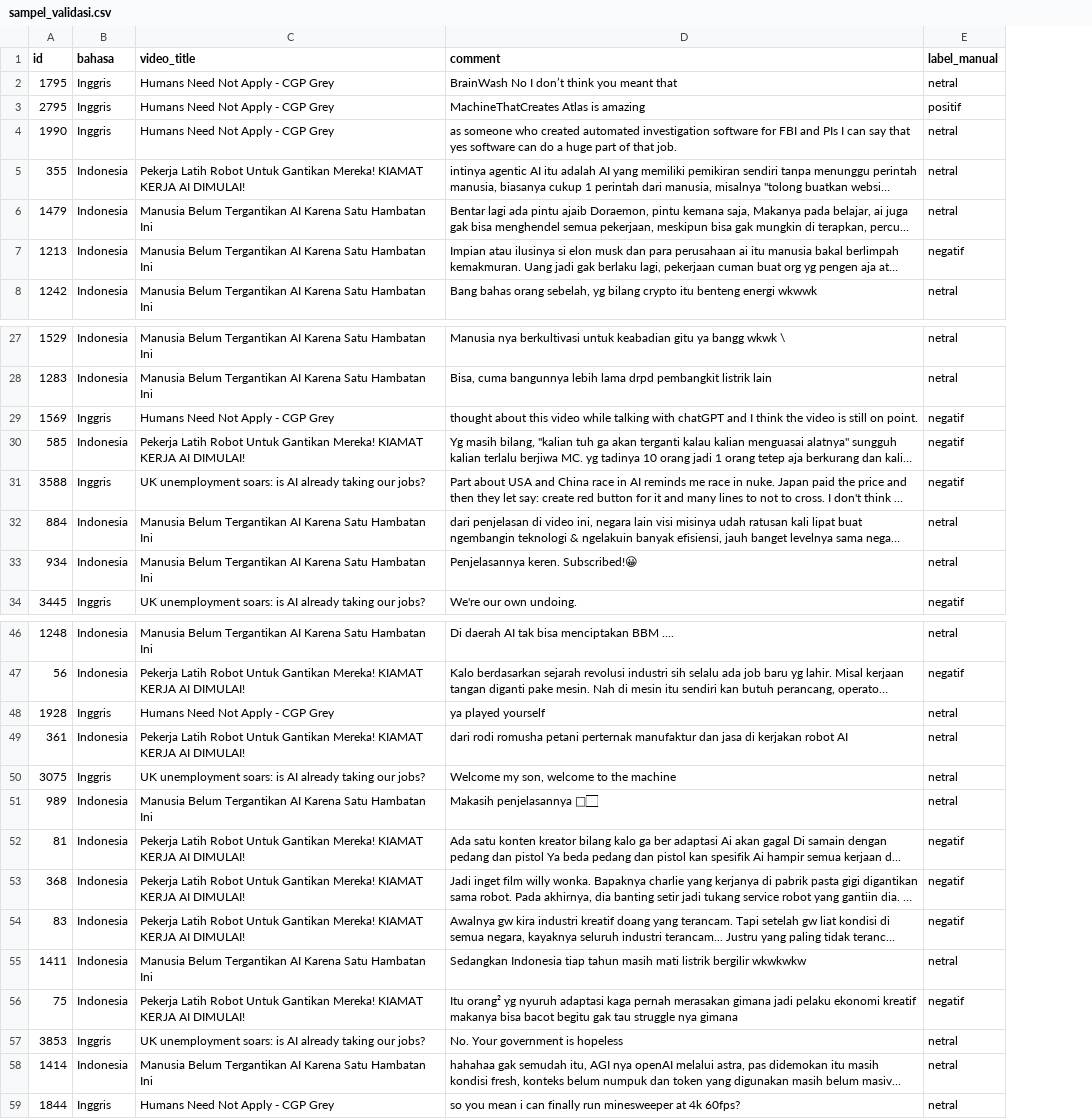
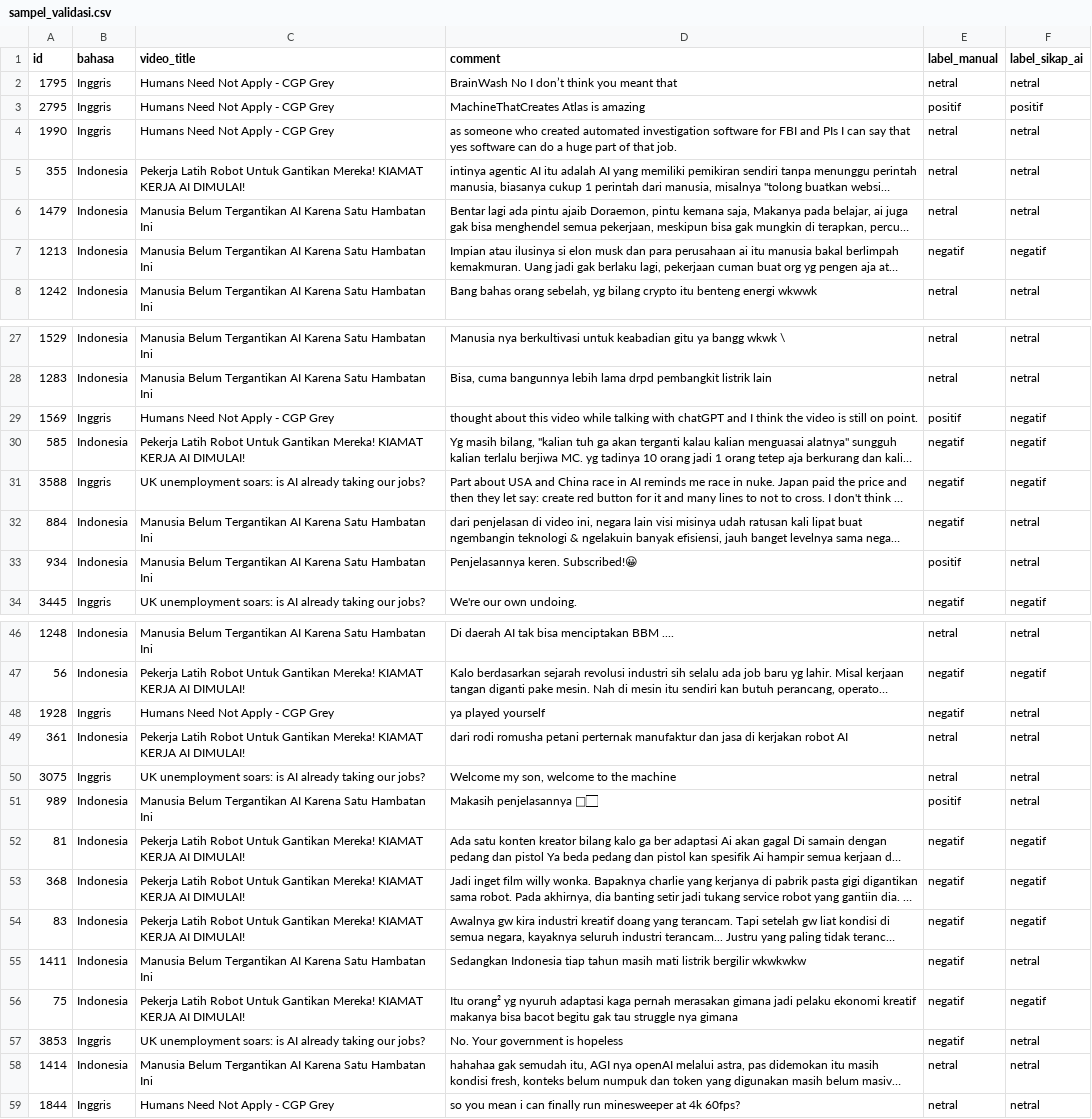
Before and after one commit to RoihansLab/Data-Mining-Project, a CSV file: datasets/sampel_validasi.csv, drawn as a sheet; only a part is shown, gaps mark what is left out; long unchanged cells end in …; the diff covers the shown part only; the diff names each change by its address in the sheet, - before the commit and + after, or states it on an @@ line.

Commit message:
feat: perbarui ground truth sampel_validasi.csv dan notebook zero-shot labeling

```diff
--- a/datasets/sampel_validasi.csv
+++ b/datasets/sampel_validasi.csv
+column F (label_sikap_ai), rows 2-8: netral | positif | netral | netral | netral | negatif | netral; rows 27-34: netral | netral | negatif | negatif | negatif | netral | netral | negatif; rows 46-59: netral | negatif | netral | netral | netral | netral | negatif | negatif | negatif | netral | negatif | netral | netral | netral
-E29 (label_manual): negatif
+E29 (label_manual): positif
-E32 (label_manual): netral
+E32 (label_manual): negatif
-E33 (label_manual): netral
+E33 (label_manual): positif
-E48 (label_manual): netral
+E48 (label_manual): negatif
-E51 (label_manual): netral
+E51 (label_manual): positif
-E55 (label_manual): netral
+E55 (label_manual): negatif
-E57 (label_manual): netral
+E57 (label_manual): negatif
```
Also changed, not shown: 8 edited cells elsewhere in this file, 1 other file.
